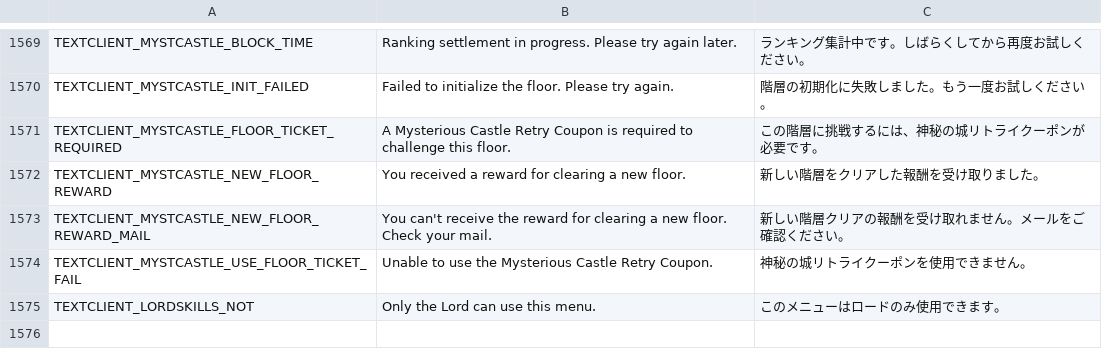
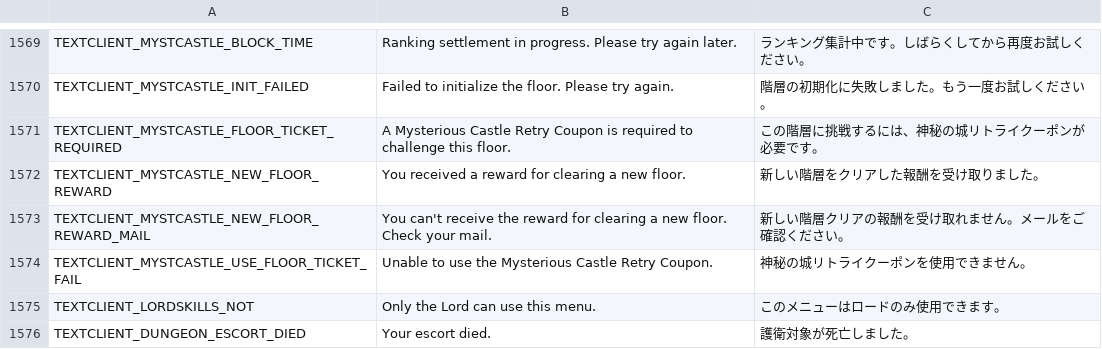
Before and after one commit to rica-augur/Flyff-Universe-Translations, a CSV file: Japanese/TextClient.csv, drawn as a sheet; only a part is shown, gaps mark what is left out.

```diff
--- a/Japanese/TextClient.csv
+++ b/Japanese/TextClient.csv
@@ -1575 +1575,2 @@ TEXTCLIENT_MYSTCASTLE_USE_FLOOR_TICKET_FAIL,Unable to use the Mysterious Castle
 TEXTCLIENT_LORDSKILLS_NOT,Only the Lord can use this menu.,このメニューはロードのみ使用できます。
+TEXTCLIENT_DUNGEON_ESCORT_DIED,Your escort died.,護衛対象が死亡しました。
```
Also changed, not shown: Japanese/Map.csv, Japanese/Movers.csv, 6 other files.
